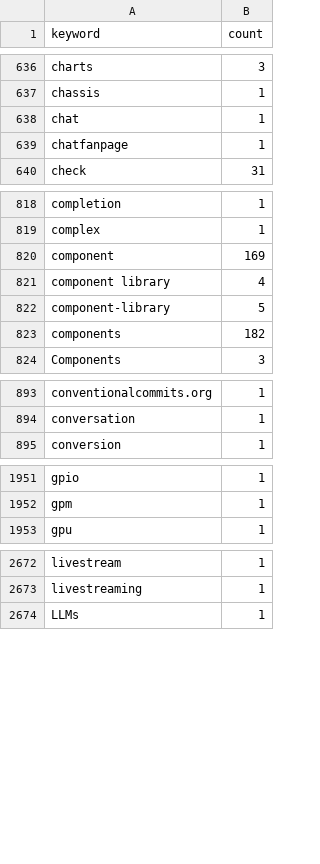
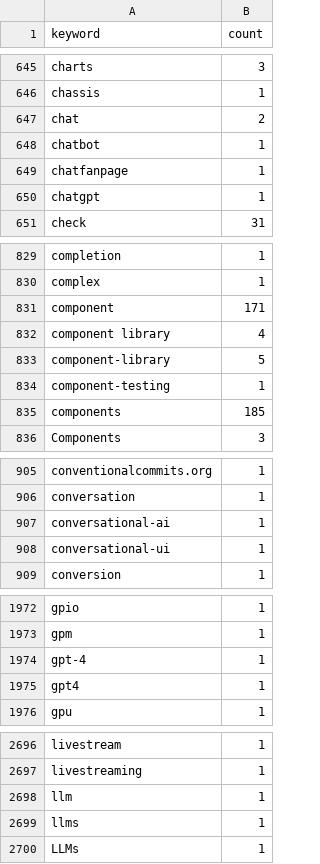
Before and after one commit to streetsidesoftware/cspell-dicts, a CSV file: dictionaries/npm/src/npm/.npm-keywords.csv, drawn as a sheet; only a part is shown, gaps mark what is left out; the diff covers the shown part only.

```diff
--- a/dictionaries/npm/src/npm/.npm-keywords.csv
+++ b/dictionaries/npm/src/npm/.npm-keywords.csv
@@ -637,4 +646,6 @@ charts,3
 chassis,1
-chat,1
+chat,2
+chatbot,1
 chatfanpage,1
+chatgpt,1
 check,31
@@ -819,6 +830,7 @@ completion,1
 complex,1
-component,169
+component,171
 component library,4
 component-library,5
-components,182
+component-testing,1
+components,185
 Components,3
@@ -894,2 +906,4 @@ conventionalcommits.org,1
 conversation,1
+conversational-ai,1
+conversational-ui,1
 conversion,1
@@ -1952,2 +1973,4 @@ gpio,1
 gpm,1
+gpt-4,1
+gpt4,1
 gpu,1
@@ -2673,2 +2697,4 @@ livestream,1
 livestreaming,1
+llm,1
+llms,1
 LLMs,1
```
Also changed, not shown: 29 added rows, 1 removed row and 47 edited cells elsewhere in this file, dictionaries/npm/src/npm/.npm-package-ref-counts.csv, 3 other files.
